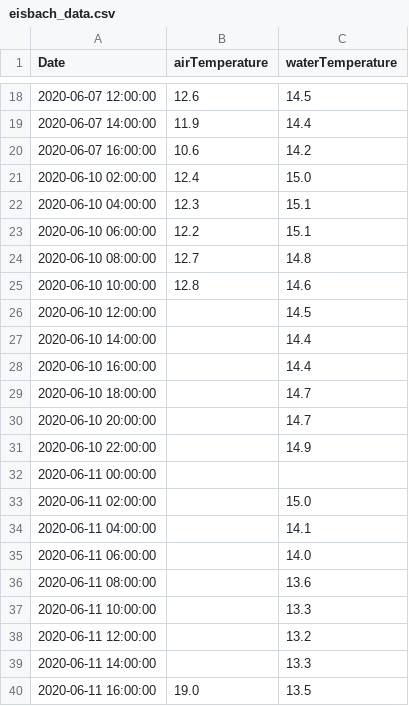
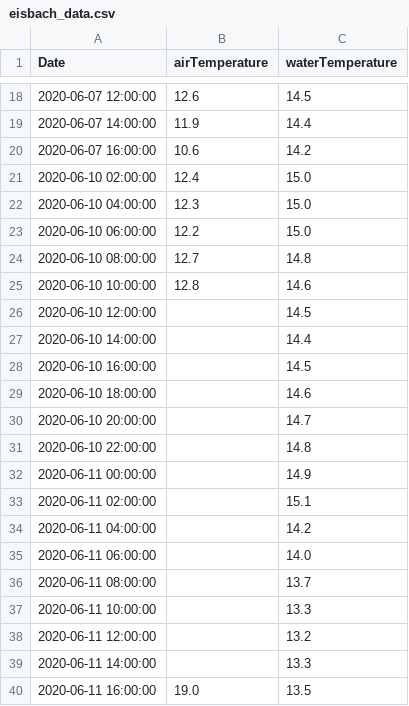
Before and after one commit to EisbachRiders/weather_app, a CSV file: backend/data/eisbach_data.csv, drawn as a sheet; only a part is shown, gaps mark what is left out.

```diff
--- a/backend/data/eisbach_data.csv
+++ b/backend/data/eisbach_data.csv
@@ -21,4 +21,4 @@ Date;airTemperature;waterTemperature
 2020-06-10 02:00:00;12.4;15.0
-2020-06-10 04:00:00;12.3;15.1
-2020-06-10 06:00:00;12.2;15.1
+2020-06-10 04:00:00;12.3;15.0
+2020-06-10 06:00:00;12.2;15.0
 2020-06-10 08:00:00;12.7;14.8
@@ -27,11 +27,11 @@ Date;airTemperature;waterTemperature
 2020-06-10 14:00:00;;14.4
-2020-06-10 16:00:00;;14.4
-2020-06-10 18:00:00;;14.7
+2020-06-10 16:00:00;;14.5
+2020-06-10 18:00:00;;14.6
 2020-06-10 20:00:00;;14.7
-2020-06-10 22:00:00;;14.9
-2020-06-11 00:00:00;;
-2020-06-11 02:00:00;;15.0
-2020-06-11 04:00:00;;14.1
+2020-06-10 22:00:00;;14.8
+2020-06-11 00:00:00;;14.9
+2020-06-11 02:00:00;;15.1
+2020-06-11 04:00:00;;14.2
 2020-06-11 06:00:00;;14.0
-2020-06-11 08:00:00;;13.6
+2020-06-11 08:00:00;;13.7
 2020-06-11 10:00:00;;13.3
```
Also changed, not shown: 3 other files.
